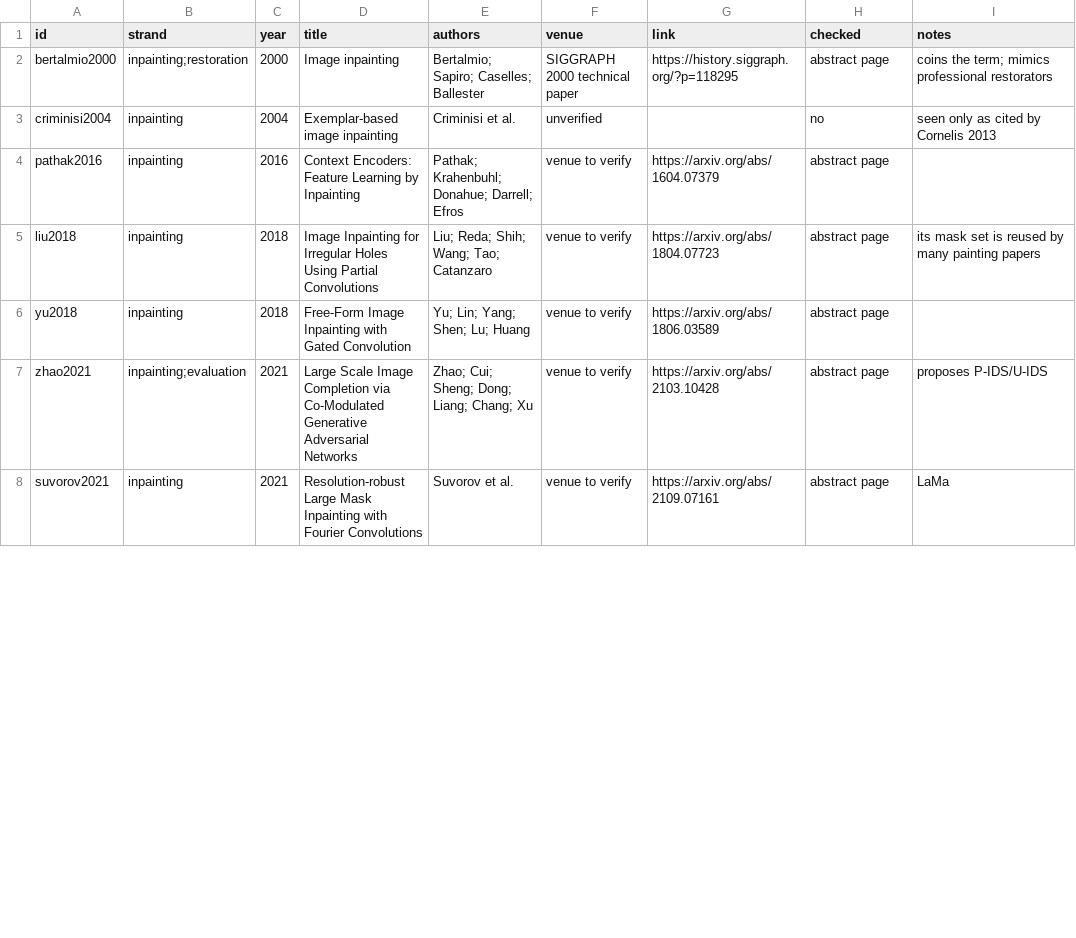
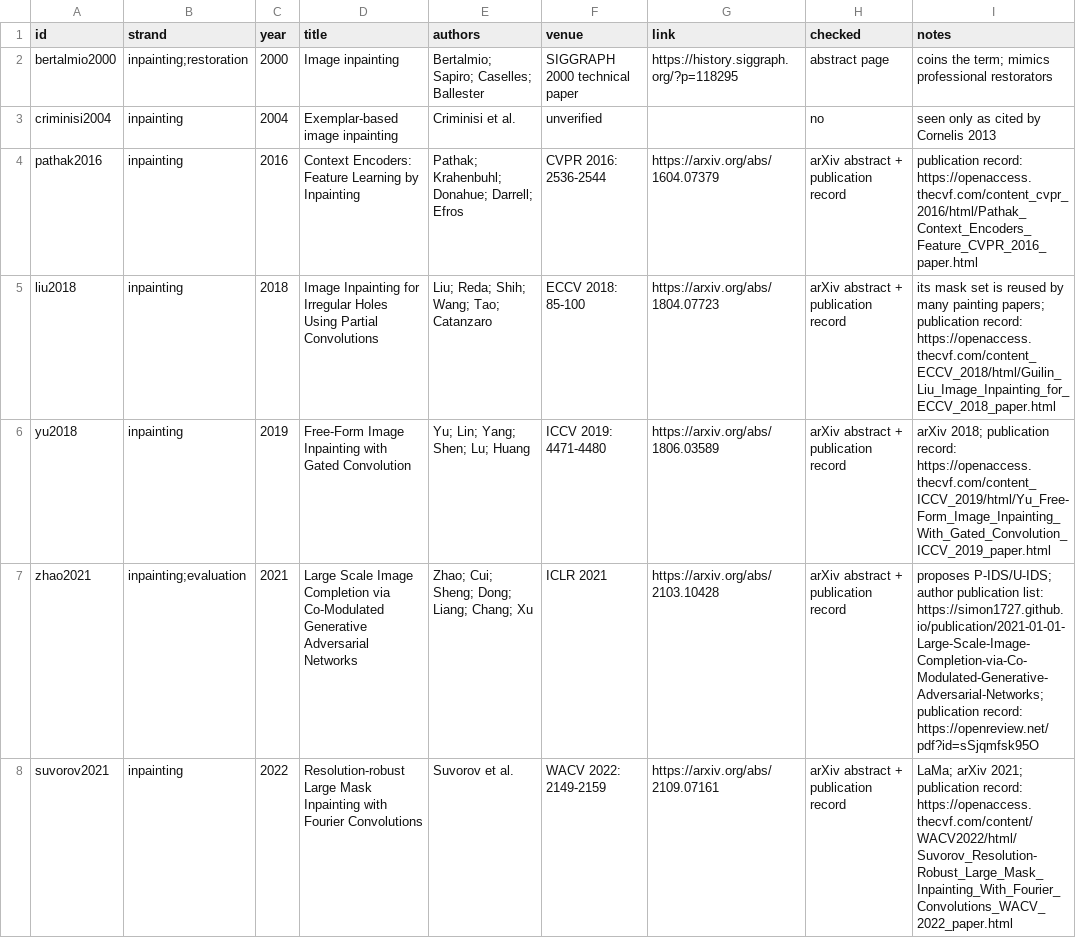
Before and after one commit to Casey-sketch-cyber/wei-xiong-ai3d-research, a CSV file: literature/papers.csv, drawn as a sheet; only a part is shown; the diff covers the shown part only.

```diff
--- a/literature/papers.csv
+++ b/literature/papers.csv
@@ -3,6 +3,6 @@ bertalmio2000,inpainting;restoration,2000,Image inpainting,Bertalmio; Sapiro; Ca
 criminisi2004,inpainting,2004,Exemplar-based image inpainting,Criminisi et al.,unverified,,no,seen only as cited by Cornelis 2013
-pathak2016,inpainting,2016,Context Encoders: Feature Learning by Inpainting,Pathak; Krahenbuhl; Donahue; Darrell; Efros,venue to verify,https://arxiv.org/abs/1604.07379,abstract page,
-liu2018,inpainting,2018,Image Inpainting for Irregular Holes Using Partial Convolutions,Liu; Reda; Shih; Wang; Tao; Catanzaro,venue to verify,https://arxiv.org/abs/1804.07723,abstract page,its mask set is reused by many painting papers
-yu2018,inpainting,2018,Free-Form Image Inpainting with Gated Convolution,Yu; Lin; Yang; Shen; Lu; Huang,venue to verify,https://arxiv.org/abs/1806.03589,abstract page,
-zhao2021,inpainting;evaluation,2021,Large Scale Image Completion via Co-Modulated Generative Adversarial Networks,Zhao; Cui; Sheng; Dong; Liang; Chang; Xu,venue to verify,https://arxiv.org/abs/2103.10428,abstract page,proposes P-IDS/U-IDS
-suvorov2021,inpainting,2021,Resolution-robust Large Mask Inpainting with Fourier Convolutions,Suvorov et al.,venue to verify,https://arxiv.org/abs/2109.07161,abstract page,LaMa
+pathak2016,inpainting,2016,Context Encoders: Feature Learning by Inpainting,Pathak; Krahenbuhl; Donahue; Darrell; Efros,CVPR 2016: 2536-2544,https://arxiv.org/abs/1604.07379,arXiv abstract + publication record,publication record: https://openaccess.thecvf.com/content_cvpr_2016/html/Pathak_Context_Encoders_Feature_CVPR_2016_paper.html
+liu2018,inpainting,2018,Image Inpainting for Irregular Holes Using Partial Convolutions,Liu; Reda; Shih; Wang; Tao; Catanzaro,ECCV 2018: 85-100,https://arxiv.org/abs/1804.07723,arXiv abstract + publication record,its mask set is reused by many painting papers; publication record: https://openaccess.thecvf.com/content_ECCV_2018/html/Guilin_Liu_Image_Inpainting_for_ECCV_2018_paper.html
+yu2018,inpainting,2019,Free-Form Image Inpainting with Gated Convolution,Yu; Lin; Yang; Shen; Lu; Huang,ICCV 2019: 4471-4480,https://arxiv.org/abs/1806.03589,arXiv abstract + publication record,arXiv 2018; publication record: https://openaccess.thecvf.com/content_ICCV_2019/html/Yu_Free-Form_Image_Inpainting_With_Gated_Convolution_ICCV_2019_paper.html
+zhao2021,inpainting;evaluation,2021,Large Scale Image Completion via Co-Modulated Generative Adversarial Networks,Zhao; Cui; Sheng; Dong; Liang; Chang; Xu,ICLR 2021,https://arxiv.org/abs/2103.10428,arXiv abstract + publication record,proposes P-IDS/U-IDS; author publication list: https://simon1727.github.io/publication/2021-01-01-Large-Scale-Image-Completion-via-Co-Modulated-Generative-Adversarial-Networks; publication record: https://openreview.net/pdf?id=sSjqmfsk95O
+suvorov2021,inpainting,2022,Resolution-robust Large Mask Inpainting with Fourier Convolutions,Suvorov et al.,WACV 2022: 2149-2159,https://arxiv.org/abs/2109.07161,arXiv abstract + publication record,LaMa; arXiv 2021; publication record: https://openaccess.thecvf.com/content/WACV2022/html/Suvorov_Resolution-Robust_Large_Mask_Inpainting_With_Fourier_Convolutions_WACV_2022_paper.html
```
Also changed, not shown: 47 edited cells elsewhere in this file, 5 other files.
